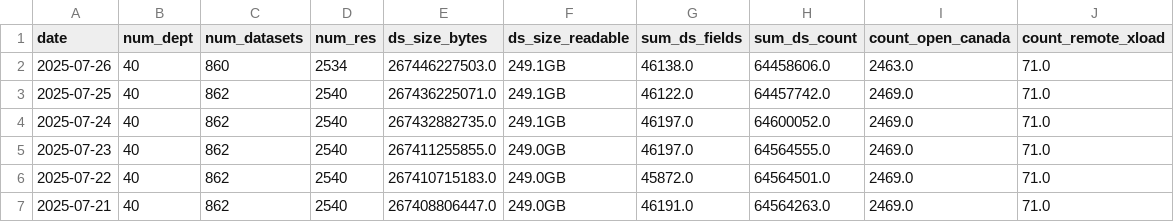
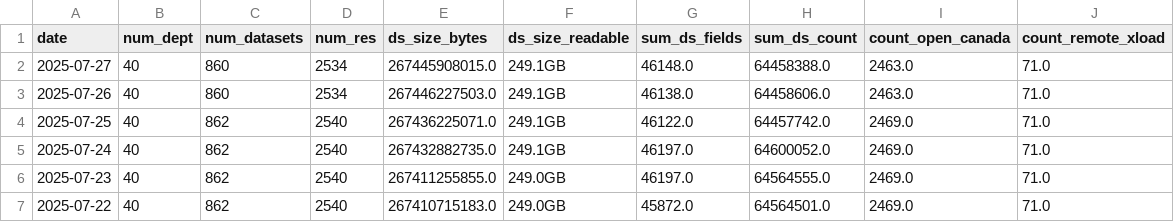
Before and after one commit to PatLittle/analytics-corporate-reporting, a CSV file: datastore_tracker/DS_num_tracker.csv, drawn as a sheet; only a part is shown; the shorter side is filled out with more unchanged rows; the diff names each change by its address in the sheet, - before the commit and + after, or states it on an @@ line.

```diff
--- a/datastore_tracker/DS_num_tracker.csv
+++ b/datastore_tracker/DS_num_tracker.csv
+row 2: 2025-07-27 | 40 | 860 | 2534 | 267445908015.0 | 249.1GB | 46148.0 | 64458388.0 | 2463.0 | 71.0
```
Also changed, not shown: datastore_tracker/org_stats.csv, 1 other file.
